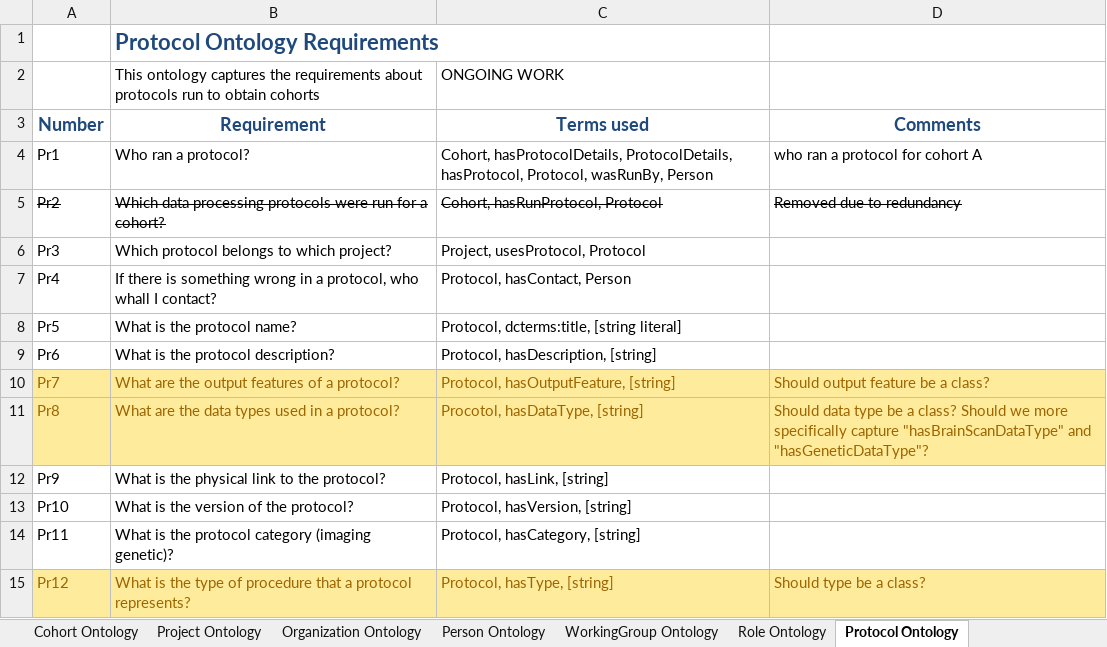
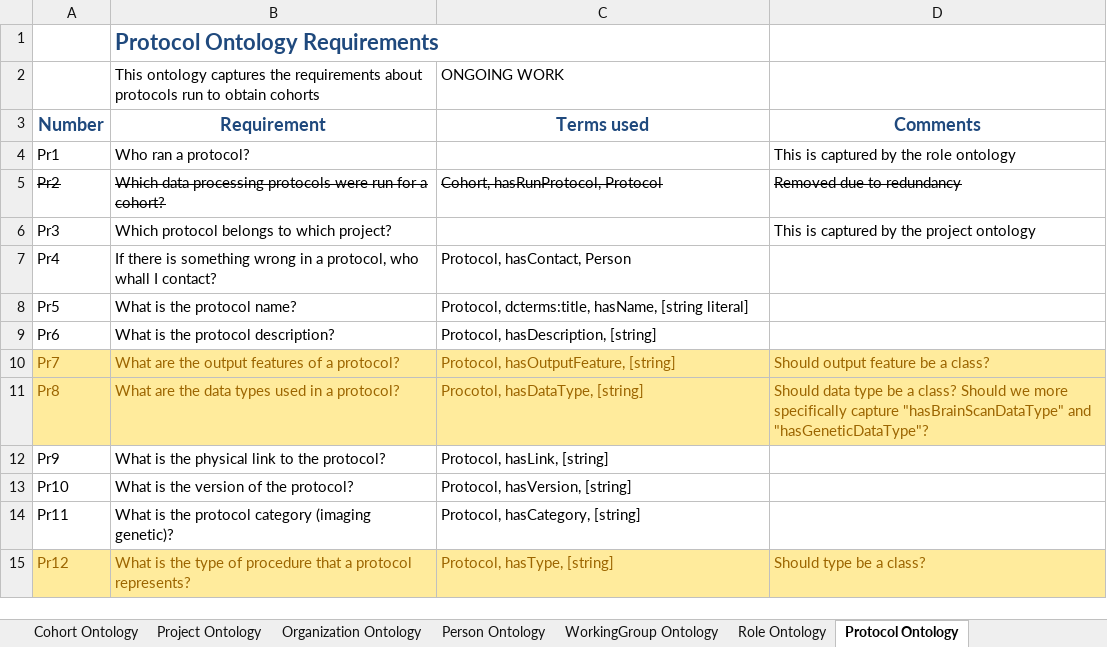
Before and after one commit to KnowledgeCaptureAndDiscovery/EnigmaOntology, an Excel workbook: requirements/Enigma_requirements.xlsx, sheet Protocol Ontology, drawn as a sheet; values as stored, in another font and other column widths than the file's, no borders; the diff names each change by its address in the sheet, - before the commit and + after, or states it on an @@ line.

Commit message:
updating protocol ontology

```diff
--- a/requirements/Enigma_requirements.xlsx (sheet Protocol Ontology)
+++ b/requirements/Enigma_requirements.xlsx (sheet Protocol Ontology)
-C4 (Terms used): Cohort, hasProtocolDetails, ProtocolDetails, hasProtocol, Protocol, wasRunBy, Person
+C4 (Terms used): (empty)
-D4 (Comments): who ran a protocol for cohort A
+D4 (Comments): This is captured by the role ontology
-C6 (Terms used): Project, usesProtocol, Protocol
+C6 (Terms used): (empty)
-D6 (Comments): (empty)
+D6 (Comments): This is captured by the project ontology
-C8 (Terms used): Protocol, dcterms:title, [string literal]
+C8 (Terms used): Protocol, dcterms:title, hasName, [string literal]
```
Also changed, not shown: sheet Role Ontology, sheet Project Ontology, sheet Person Ontology, 6 other files.
